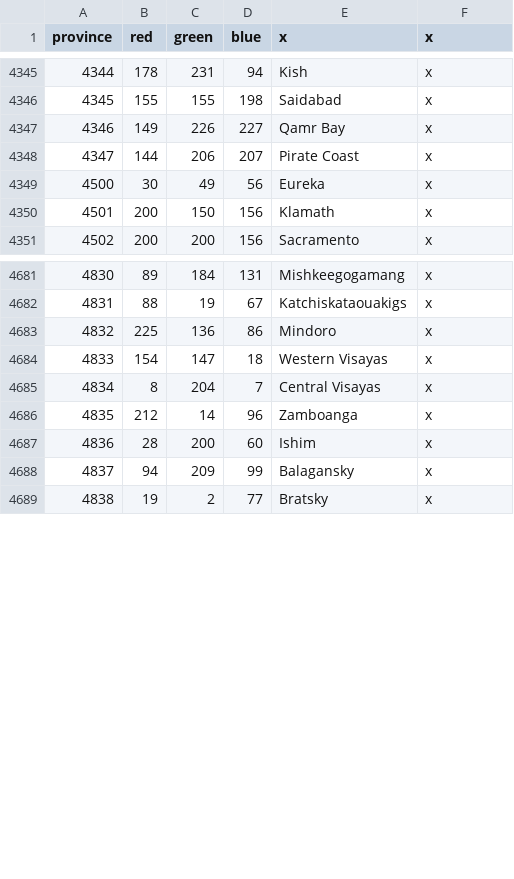
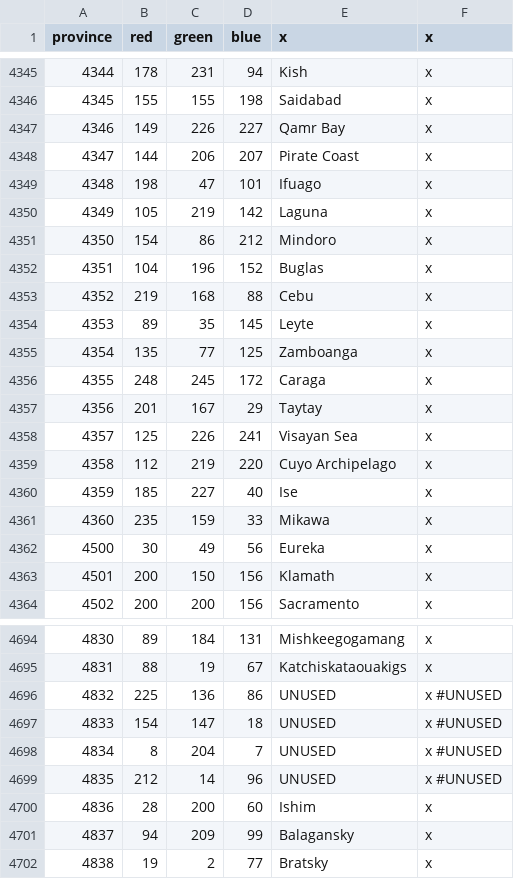
Before and after one commit to LAtE-Team/LAtE-Standalone, a CSV file: LAtE_EU4/map/definition.csv, drawn as a sheet; only a part is shown, gaps mark what is left out.

Commit message:
Implementing 1.24 Map Changes
IE, adding provinces to Japan and the Phillipines

```diff
--- a/LAtE_EU4/map/definition.csv
+++ b/LAtE_EU4/map/definition.csv
@@ -4348,2 +4348,15 @@ province;red;green;blue;x;x
 4347;144;206;207;Pirate Coast;x
+4348;198;47;101;Ifuago;x
+4349;105;219;142;Laguna;x
+4350;154;86;212;Mindoro;x
+4351;104;196;152;Buglas;x
+4352;219;168;88;Cebu;x
+4353;89;35;145;Leyte;x
+4354;135;77;125;Zamboanga;x
+4355;248;245;172;Caraga;x
+4356;201;167;29;Taytay;x
+4357;125;226;241;Visayan Sea;x
+4358;112;219;220;Cuyo Archipelago;x
+4359;185;227;40;Ise;x
+4360;235;159;33;Mikawa;x
 4500;30;49;56;Eureka;x
@@ -4682,6 +4695,6 @@ province;red;green;blue;x;x
 4831;88;19;67;Katchiskataouakigs;x
-4832;225;136;86;Mindoro;x
-4833;154;147;18;Western Visayas;x
-4834;8;204;7;Central Visayas;x
-4835;212;14;96;Zamboanga;x
+4832;225;136;86;UNUSED;x			#UNUSED
+4833;154;147;18;UNUSED;x			#UNUSED
+4834;8;204;7;UNUSED;x				#UNUSED
+4835;212;14;96;UNUSED;x				#UNUSED
 4836;28;200;60;Ishim;x
```
Also changed, not shown: 40 other files.
